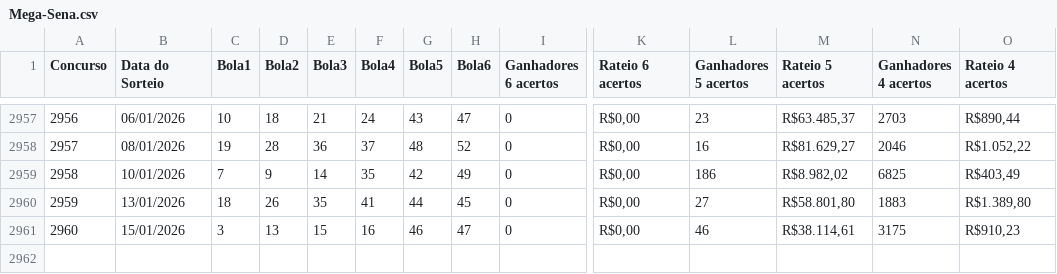
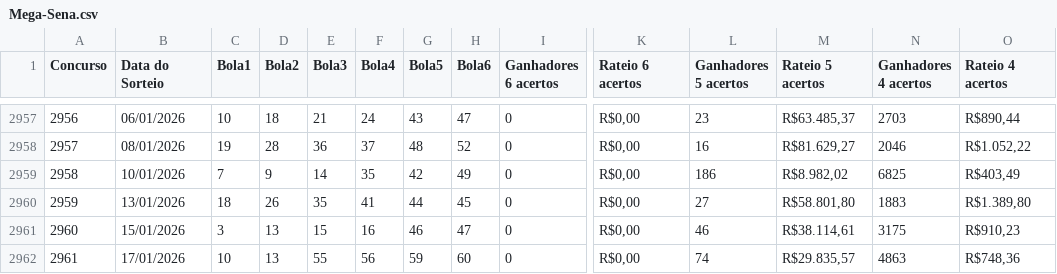
Before and after one commit to isaquelazaro/loteriamega, a CSV file: Mega-Sena.csv, drawn as a sheet; only a part is shown, gaps mark what is left out; rows hold the shown columns only; the diff names each change by its address in the sheet, - before the commit and + after, or states it on an @@ line.

Commit message:
Update Mega-Sena.csv

```diff
--- a/Mega-Sena.csv
+++ b/Mega-Sena.csv
+row 2962: 2961 | 17/01/2026 | 10 | 13 | 55 | 56 | 59 | 60 | 0 | R$0,00 | 74 | R$29.835,57 | 4863 | R$748,36
```
